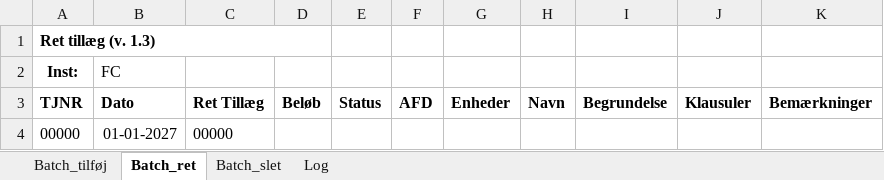
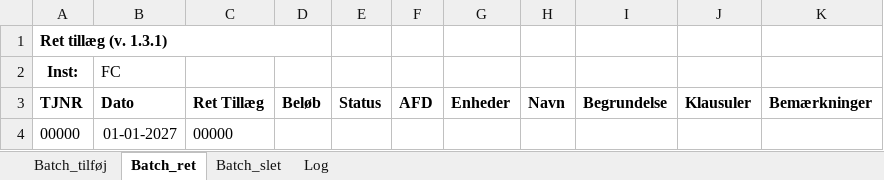
Before and after one commit to anbjj/LS_Script, an Excel workbook: dist/Ret Tillaeg - 102.xlsm, sheet Batch_ret, drawn as a sheet; values as stored, in another font and other column widths than the file's, no borders; charts and pictures not drawn; the diff names each change by its address in the sheet, - before the commit and + after, or states it on an @@ line.

```diff
--- a/dist/Ret Tillaeg - 102.xlsm (sheet Batch_ret)
+++ b/dist/Ret Tillaeg - 102.xlsm (sheet Batch_ret)
-A1 (TJNR): Ret tillæg (v. 1.3)
+A1 (TJNR): Ret tillæg (v. 1.3.1)
```
Also changed, not shown: sheet Batch_slet, sheet Batch_tilføj, 1 other file.
